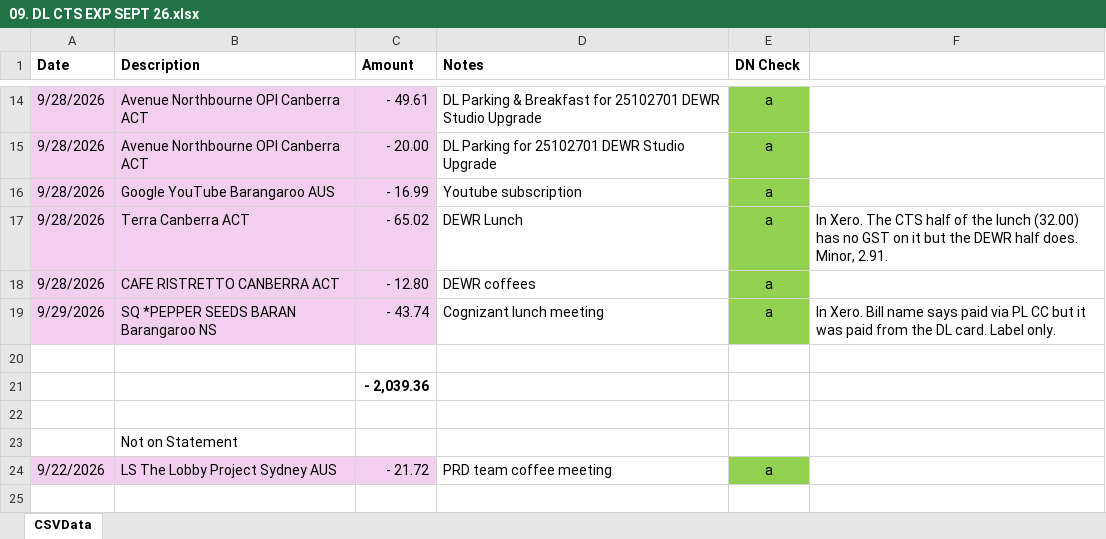
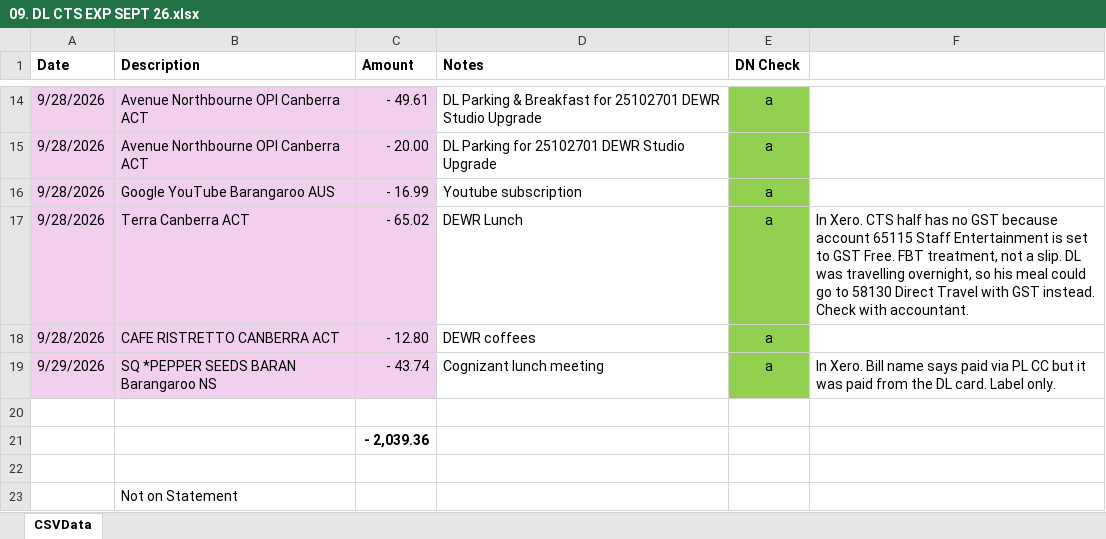
Before and after one commit to WesleyNelson-O33/Claude, an Excel workbook: cards/09. DL CTS EXP SEPT 26.xlsx, sheet CSVData, drawn as a sheet; only a part is shown, gaps mark what is left out; the shorter side is filled out with more unchanged rows; values as stored, in another font and other column widths than the file's, no borders; the diff names each change by its address in the sheet, - before the commit and + after, or states it on an @@ line.

```diff
--- a/cards/09. DL CTS EXP SEPT 26.xlsx (sheet CSVData)
+++ b/cards/09. DL CTS EXP SEPT 26.xlsx (sheet CSVData)
-F17: In Xero. The CTS half of the lunch (32.00) has no GST on it but the DEWR half does. Minor, 2.91.
+F17: In Xero. CTS half has no GST because account 65115 Staff Entertainment is set to GST Free. FBT treatment, not a slip. DL was travelling overnight, so his meal could go to 58130 Direct Travel with GST instead. Check with accountant.
```
